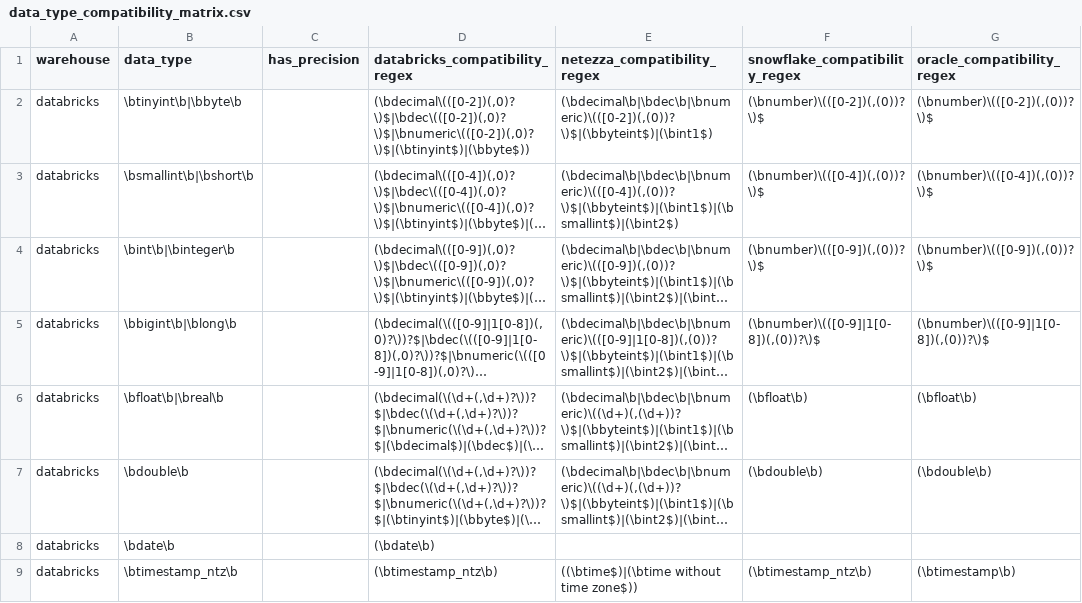
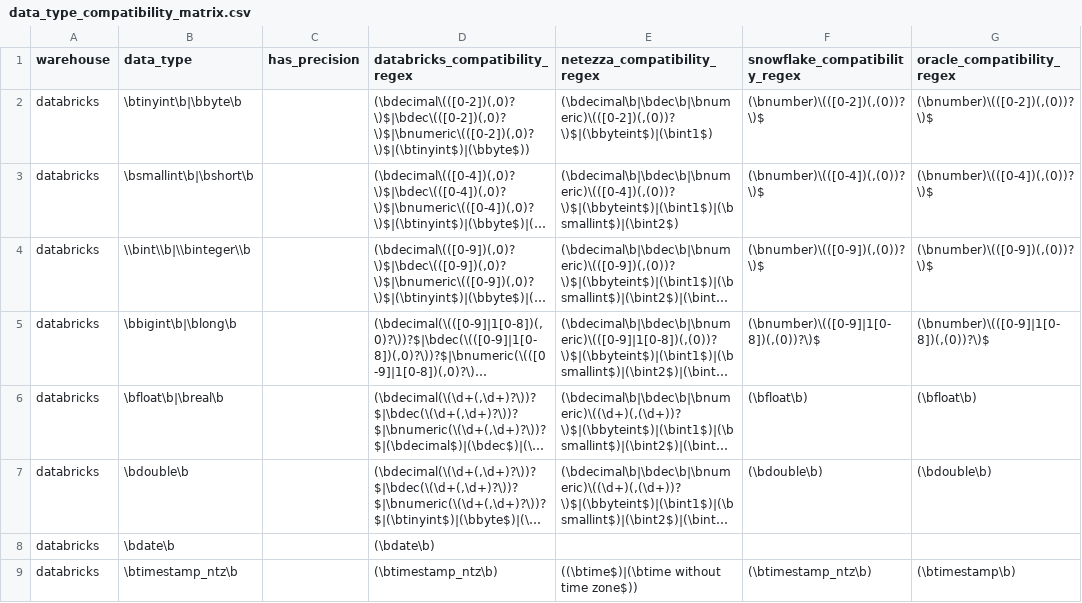
Before and after one commit to nayeemuddinmoin-db/data_migration_validator, a CSV file: src/validation/migration-data-validation/conf/data_type_compatibility_matrix.csv, drawn as a sheet; only a part is shown; long unchanged cells end in …; the diff names each change by its address in the sheet, - before the commit and + after, or states it on an @@ line.

Commit message:
data type bug fix

```diff
--- a/src/validation/migration-data-validation/conf/data_type_compatibility_matrix.csv
+++ b/src/validation/migration-data-validation/conf/data_type_compatibility_matrix.csv
-B4 (data_type): \bint\b|\binteger\b
+B4 (data_type): \\bint\\b|\\binteger\\b
```
Also changed, not shown: 1 other file.
